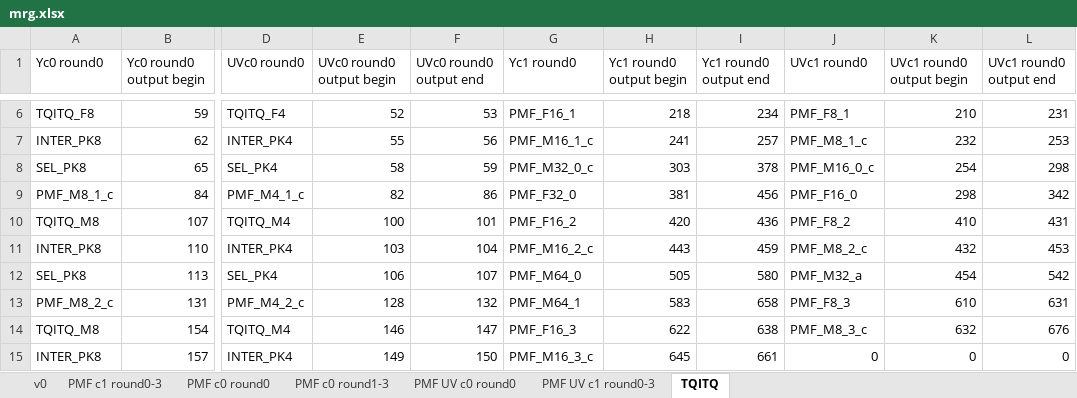
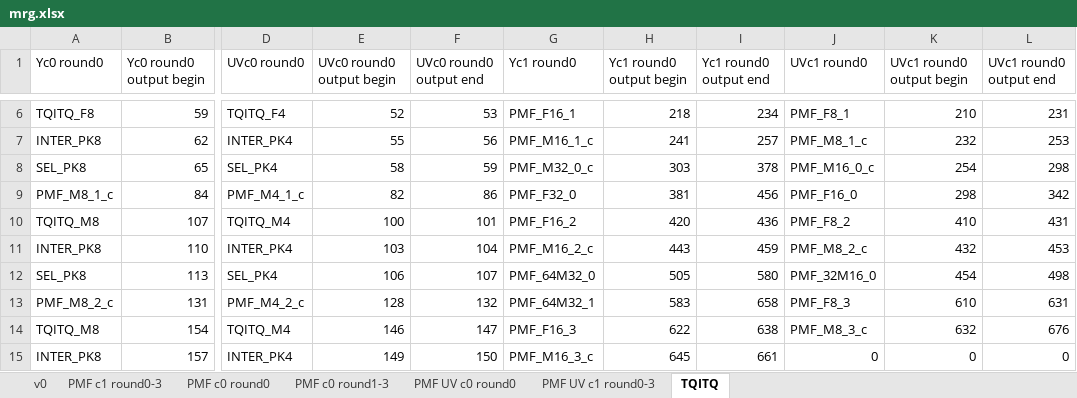
Before and after one commit to RushBTaotao/md, an Excel workbook: mrg.xlsx, sheet TQITQ, drawn as a sheet; only a part is shown, gaps mark what is left out; values as stored, in another font and other column widths than the file's, no borders; the diff names each change by its address in the sheet, - before the commit and + after, or states it on an @@ line.

```diff
--- a/mrg.xlsx (sheet TQITQ)
+++ b/mrg.xlsx (sheet TQITQ)
-G12 (Yc1 round0): PMF_M64_0
+G12 (Yc1 round0): PMF_64M32_0
-J12 (UVc1 round0): PMF_M32_a
+J12 (UVc1 round0): PMF_32M16_0
-L12 (UVc1 round0 output end): 542
+L12 (UVc1 round0 output end): 498
-G13 (Yc1 round0): PMF_M64_1
+G13 (Yc1 round0): PMF_64M32_1
```
Also changed, not shown: sheet v0, sheet PMF UV c1 round0-3, sheet PMF c1 round0-3, formulas that keep their value, 9 other files.
